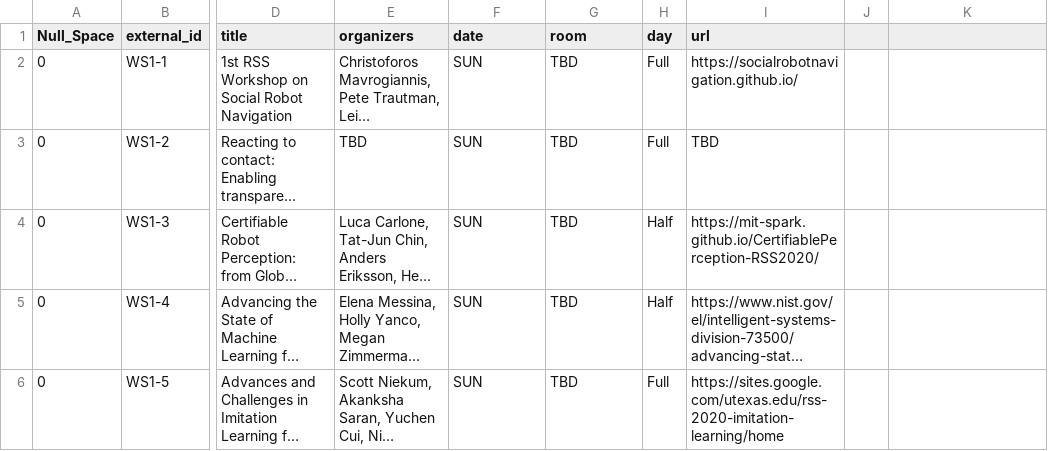
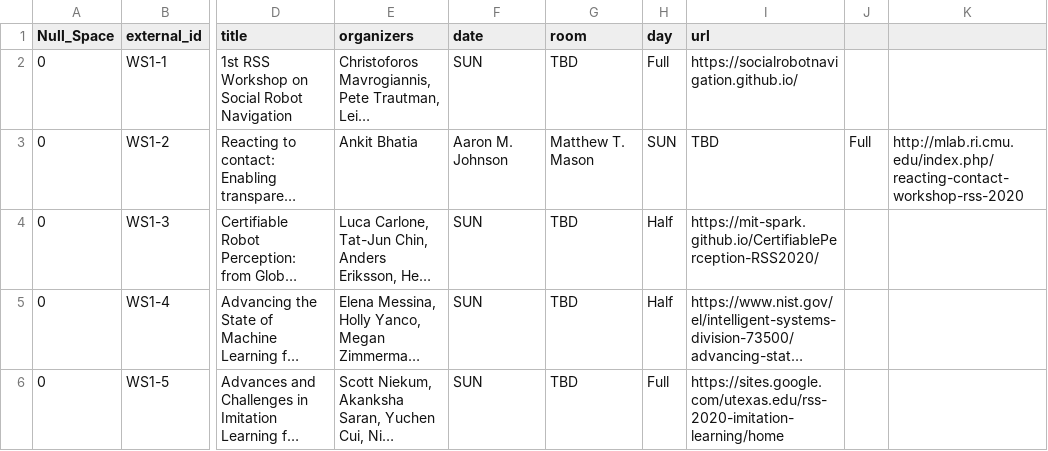
Before and after one commit to rss21www/rss2021, a CSV file: _data/workshops.csv, drawn as a sheet; only a part is shown, gaps mark what is left out; long unchanged cells end in …; the diff names each change by its address in the sheet, - before the commit and + after, or states it on an @@ line.

Commit message:
Updated missing inof

```diff
--- a/_data/workshops.csv
+++ b/_data/workshops.csv
-E3 (organizers): TBD
+E3 (organizers): Ankit Bhatia
-F3 (date): SUN
+F3 (date): Aaron M. Johnson
-G3 (room): TBD
+G3 (room): Matthew T. Mason
-H3 (day): Full
+H3 (day): SUN
-J3: (empty)
+J3: Full
-K3: (empty)
+K3: http://mlab.ri.cmu.edu/index.php/reacting-contact-workshop-rss-2020
```
